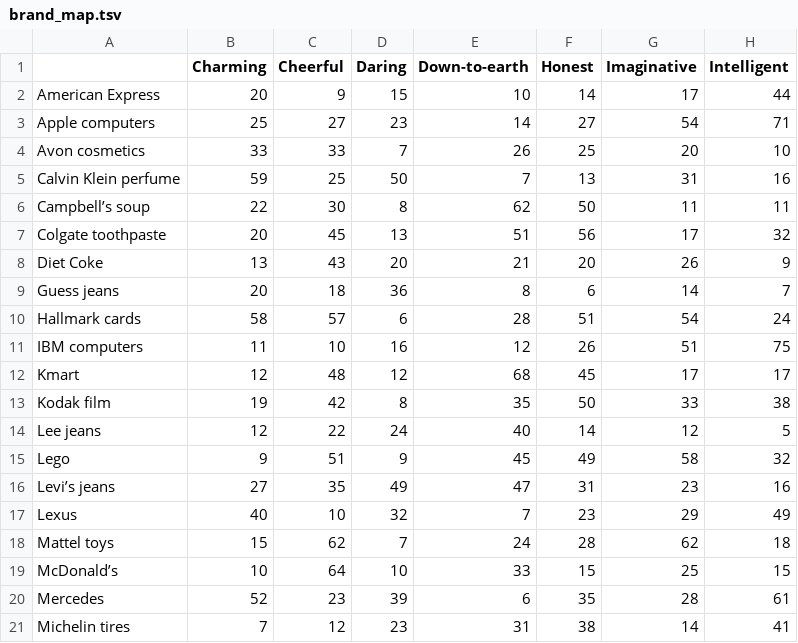
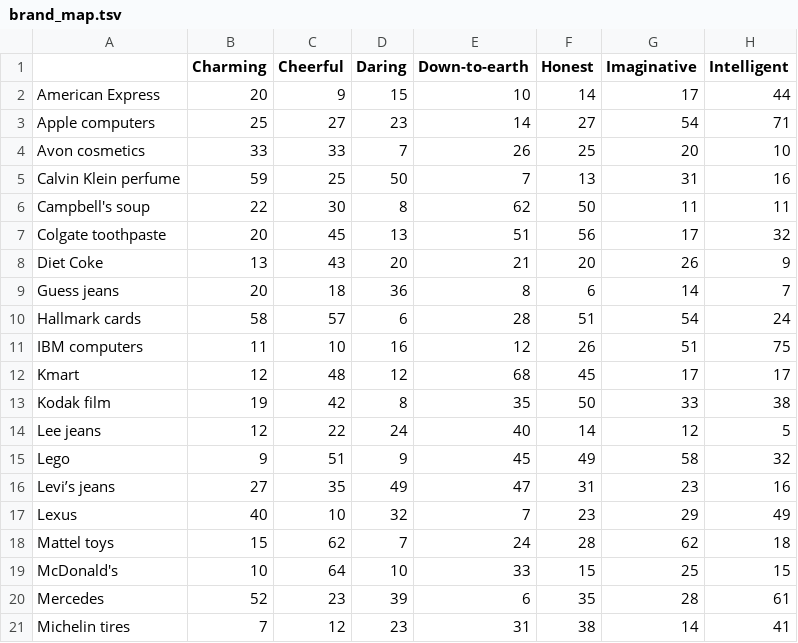
Before and after one commit to Alioune-Cisse/gol717, a TSV file: brand_map.tsv, drawn as a sheet; only a part is shown; the diff names each change by its address in the sheet, - before the commit and + after, or states it on an @@ line.

Commit message:
Update brand_map.tsv (change ')

```diff
--- a/brand_map.tsv
+++ b/brand_map.tsv
-A6: Campbell’s soup
+A6: Campbell's soup
-A19: McDonald’s
+A19: McDonald's
```
